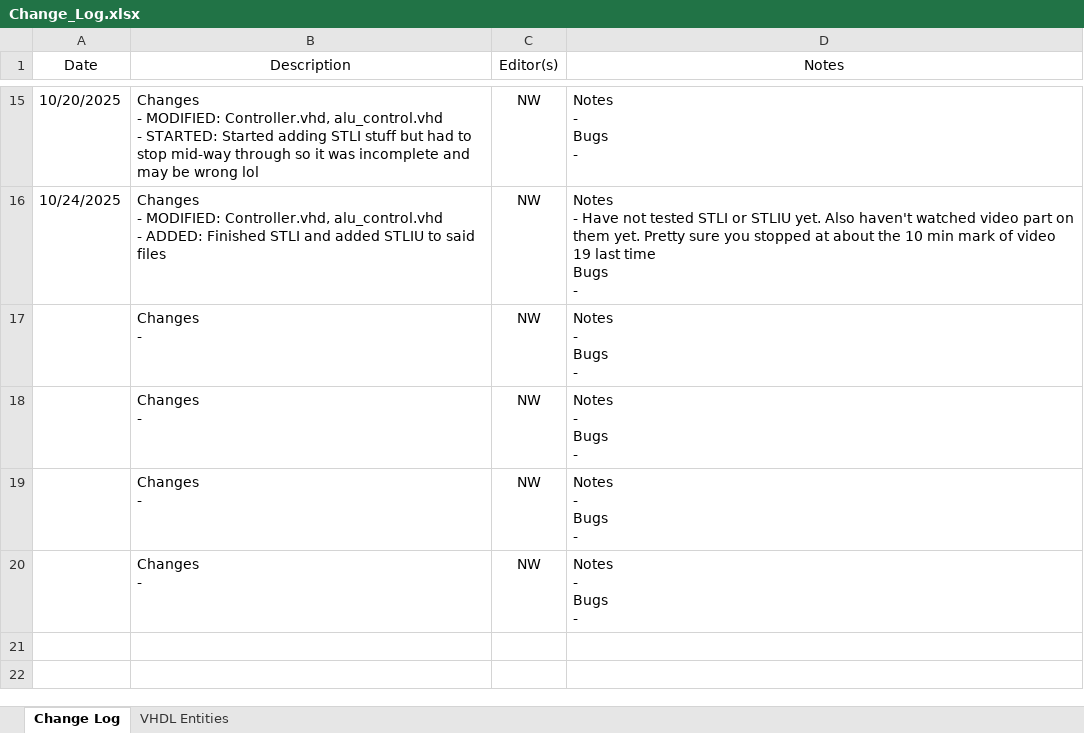
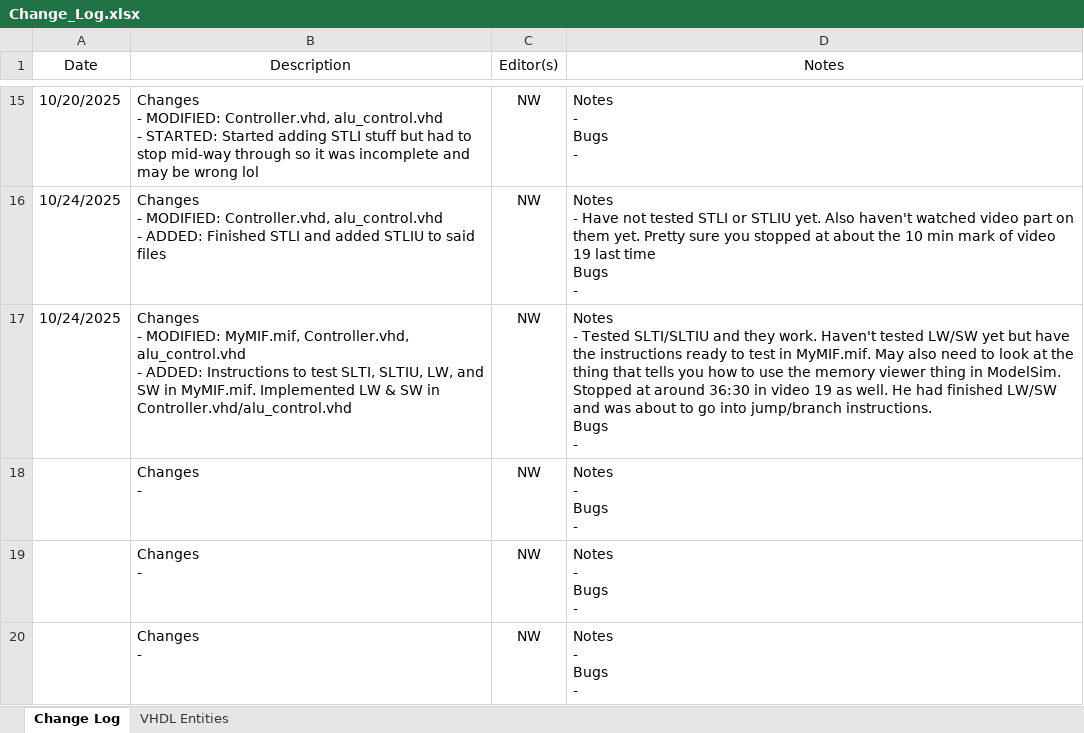
Before and after one commit to noah-white-8/MIPS, an Excel workbook: Change_Log.xlsx, sheet Change Log, drawn as a sheet; only a part is shown, gaps mark what is left out; values as stored, in another font and other column widths than the file's, no borders; removed rows and columns are numbered as before the commit, all else as after; ↵ is a line break in a cell; the diff names each change by its address in the sheet, - before the commit and + after, or states it on an @@ line.

Commit message:
Implemented LW & SW. Added instructions to MyMIF.mif to test LW & SW. Haven't actually tested LW or SW yet

```diff
--- a/Change_Log.xlsx (sheet Change Log)
+++ b/Change_Log.xlsx (sheet Change Log)
-row 17:  | Changes ↵ - | NW | Notes ↵ - ↵ Bugs ↵ -
+row 17: 10/24/2025 | Changes ↵ - MODIFIED: MyMIF.mif, Controller.vhd, alu_control.vhd ↵ - ADDED: Instructions to test SLTI, SLTIU, LW, and SW in MyMIF.mif. Implemented LW & SW in Controller.vhd/alu_control.vhd | NW | Notes ↵ - Tested SLTI/SLTIU and they work. Haven't tested LW/SW yet but have the instructions ready to test in MyMIF.mif. May also need to look at the thing that tells you how to use the memory viewer thing in ModelSim. Stopped at around 36:30 in video 19 as well. He had finished LW/SW and was about to go into jump/branch instructions. ↵ Bugs ↵ -
```
Also changed, not shown: 2 other files.
